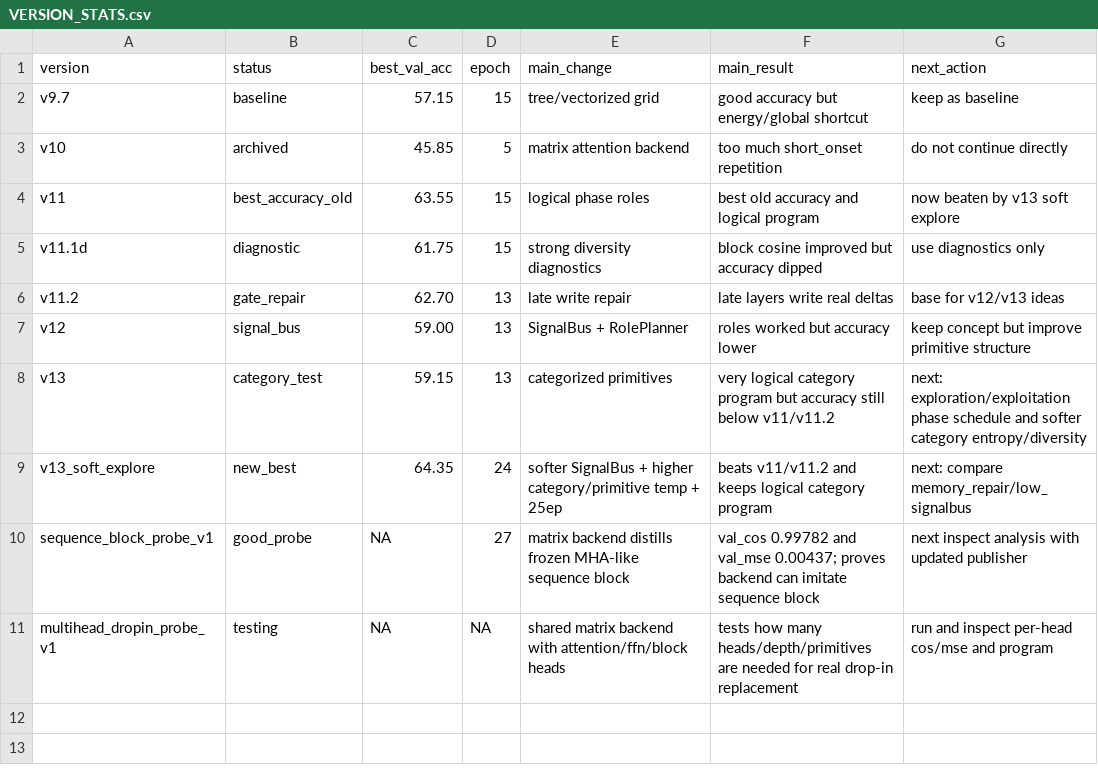
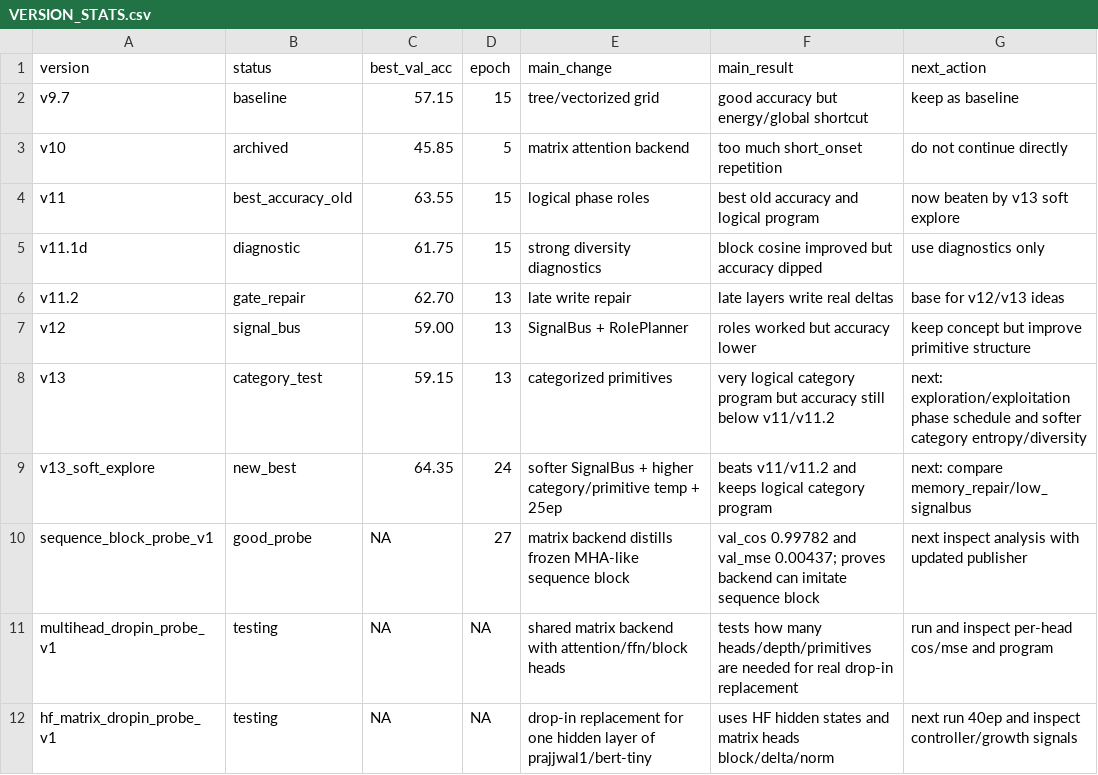
Before and after one commit to maxwelhelp/architecture_builder, a CSV file: docs/VERSION_STATS.csv, drawn as a sheet.

Commit message:
Add HF matrix drop-in probe to stats

```diff
--- a/docs/VERSION_STATS.csv
+++ b/docs/VERSION_STATS.csv
@@ -11 +11,2 @@ sequence_block_probe_v1,good_probe,NA,27,matrix backend distills frozen MHA-like
 multihead_dropin_probe_v1,testing,NA,NA,shared matrix backend with attention/ffn/block heads,tests how many heads/depth/primitives are needed for real drop-in replacement,run and inspect per-head cos/mse and program
+hf_matrix_dropin_probe_v1,testing,NA,NA,drop-in replacement for one hidden layer of prajjwal1/bert-tiny,uses HF hidden states and matrix heads block/delta/norm,next run 40ep and inspect controller/growth signals
```
